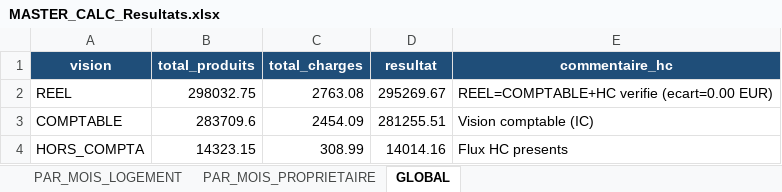
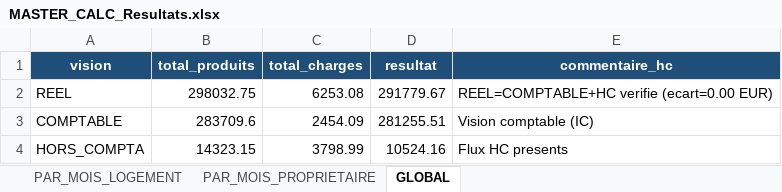
Before and after one commit to eschmitt27/hostaway-reporting, an Excel workbook: 02_TRAVAIL/Lot10_Resultats/MASTER_CALC_Resultats.xlsx, sheet GLOBAL, drawn as a sheet; values as stored, in another font and other column widths than the file's, no borders; the diff names each change by its address in the sheet, - before the commit and + after, or states it on an @@ line.

```diff
--- a/02_TRAVAIL/Lot10_Resultats/MASTER_CALC_Resultats.xlsx (sheet GLOBAL)
+++ b/02_TRAVAIL/Lot10_Resultats/MASTER_CALC_Resultats.xlsx (sheet GLOBAL)
-C2 (total_charges): 2763.08
+C2 (total_charges): 6253.08
-D2 (resultat): 295269.67
+D2 (resultat): 291779.67
-C4 (total_charges): 308.99
+C4 (total_charges): 3798.99
-D4 (resultat): 14014.16
+D4 (resultat): 10524.16
```
Also changed, not shown: sheet PAR_MOIS_LOGEMENT, sheet PAR_MOIS_PROPRIETAIRE, 01_SOURCES_BRUTES/REF_Setup/REF_Setup.xlsm, 02_TRAVAIL/Lot10_Resultats/MASTER_CALC_Commissions.xlsx, 6 other files.
